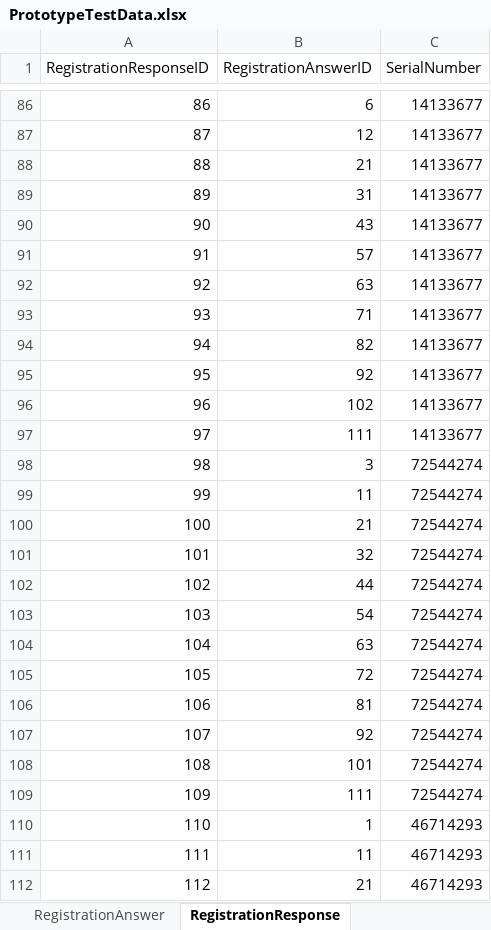
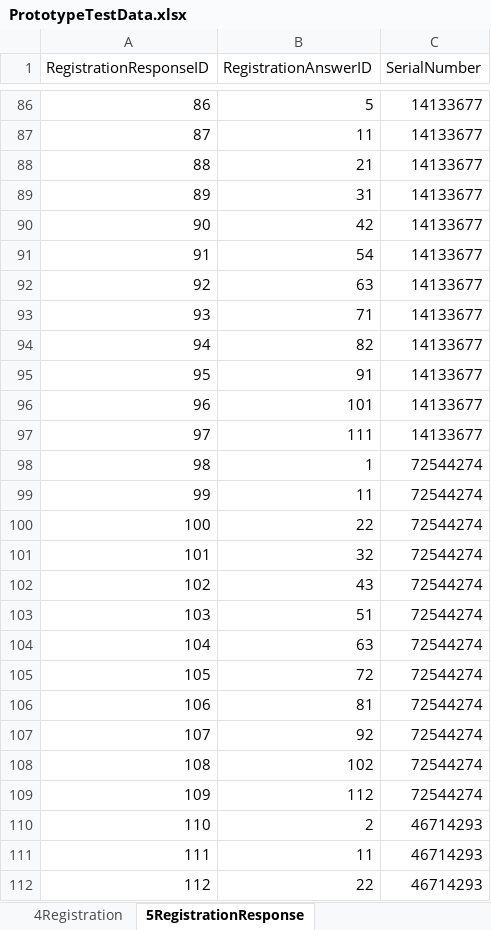
Before and after one commit to Zarol/IS_475, an Excel workbook: FinalProject/PrototypeTestData.xlsx, sheet 5RegistrationResponse, drawn as a sheet; only a part is shown, gaps mark what is left out; values as stored, in another font and other column widths than the file's, no borders; the diff covers the shown part only; the diff names each change by its address in the sheet, - before the commit and + after, or states it on an @@ line.

```diff
--- a/FinalProject/PrototypeTestData.xlsx (sheet 5RegistrationResponse)
+++ b/FinalProject/PrototypeTestData.xlsx (sheet 5RegistrationResponse)
-sheet tab: RegistrationResponse
+sheet tab: 5RegistrationResponse
-B86 (RegistrationAnswerID): 6
+B86 (RegistrationAnswerID): 5
-B87 (RegistrationAnswerID): 12
+B87 (RegistrationAnswerID): 11
-B90 (RegistrationAnswerID): 43
+B90 (RegistrationAnswerID): 42
-B91 (RegistrationAnswerID): 57
+B91 (RegistrationAnswerID): 54
-B95 (RegistrationAnswerID): 92
+B95 (RegistrationAnswerID): 91
-B96 (RegistrationAnswerID): 102
+B96 (RegistrationAnswerID): 101
-B98 (RegistrationAnswerID): 3
+B98 (RegistrationAnswerID): 1
-B100 (RegistrationAnswerID): 21
+B100 (RegistrationAnswerID): 22
-B102 (RegistrationAnswerID): 44
+B102 (RegistrationAnswerID): 43
-B103 (RegistrationAnswerID): 54
+B103 (RegistrationAnswerID): 51
-B108 (RegistrationAnswerID): 101
+B108 (RegistrationAnswerID): 102
-B109 (RegistrationAnswerID): 111
+B109 (RegistrationAnswerID): 112
-B110 (RegistrationAnswerID): 1
+B110 (RegistrationAnswerID): 2
-B112 (RegistrationAnswerID): 21
+B112 (RegistrationAnswerID): 22
```
Also changed, not shown: 44 added rows, 7 removed rows, 133 edited cells and row numbers in column A elsewhere in this sheet, sheet 4Registration, sheet 2Toy, other sheet tabs.
